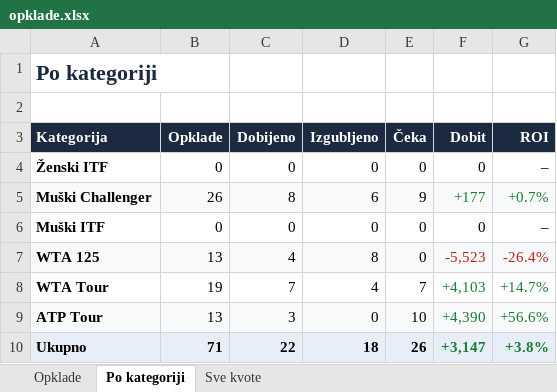
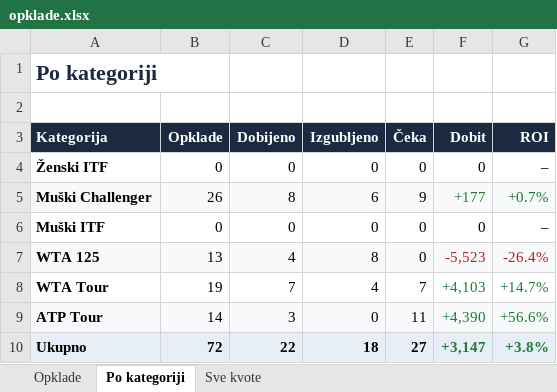
Before and after one commit to andreja69420/pantasocial, an Excel workbook: research/tennis-ml/paper/opklade.xlsx, sheet Po kategoriji, drawn as a sheet; values as stored, in another font and other column widths than the file's, no borders; the diff names each change by its address in the sheet, - before the commit and + after, or states it on an @@ line.

```diff
--- a/research/tennis-ml/paper/opklade.xlsx (sheet Po kategoriji)
+++ b/research/tennis-ml/paper/opklade.xlsx (sheet Po kategoriji)
-B9 (Opklade): 13
+B9 (Opklade): 14
-E9 (Čeka): 10
+E9 (Čeka): 11
-B10 (Opklade): 71
+B10 (Opklade): 72
-E10 (Čeka): 26
+E10 (Čeka): 27
```
Also changed, not shown: sheet Sve kvote, sheet Opklade, 2 other files.
